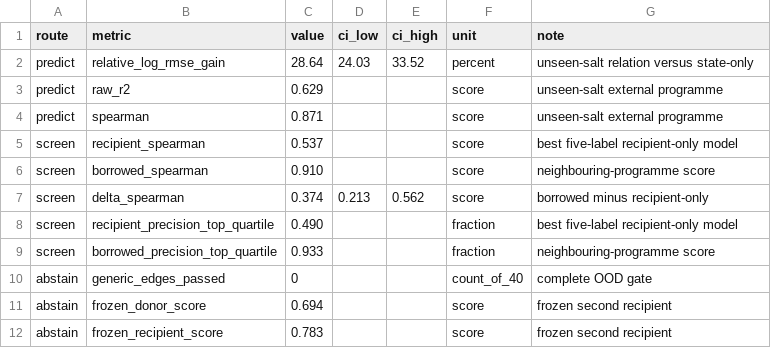
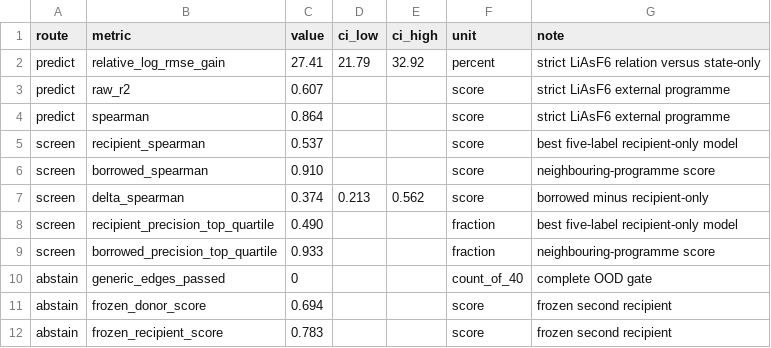
Before and after one commit to Yang1Bai/collective-exp-data-index, a CSV file: analysis/figures/source_data/knowledge_borrowing_overview_ai_v4.csv, drawn as a sheet.

Commit message:
Integrate second-pass audit and rebuild main figures

```diff
--- a/analysis/figures/source_data/knowledge_borrowing_overview_ai_v4.csv
+++ b/analysis/figures/source_data/knowledge_borrowing_overview_ai_v4.csv
@@ -1,5 +1,5 @@
 route,metric,value,ci_low,ci_high,unit,note
-predict,relative_log_rmse_gain,28.64,24.03,33.52,percent,unseen-salt relation versus state-only
-predict,raw_r2,0.629,,,score,unseen-salt external programme
-predict,spearman,0.871,,,score,unseen-salt external programme
+predict,relative_log_rmse_gain,27.41,21.79,32.92,percent,strict LiAsF6 relation versus state-only
+predict,raw_r2,0.607,,,score,strict LiAsF6 external programme
+predict,spearman,0.864,,,score,strict LiAsF6 external programme
 screen,recipient_spearman,0.537,,,score,best five-label recipient-only model
```
Also changed, not shown: analysis/figures/source_data/knowledge_borrowing_overview_nature_v3.csv, analysis/figures/source_data/knowledge_borrowing_summary_zh.csv, 57 other files.
